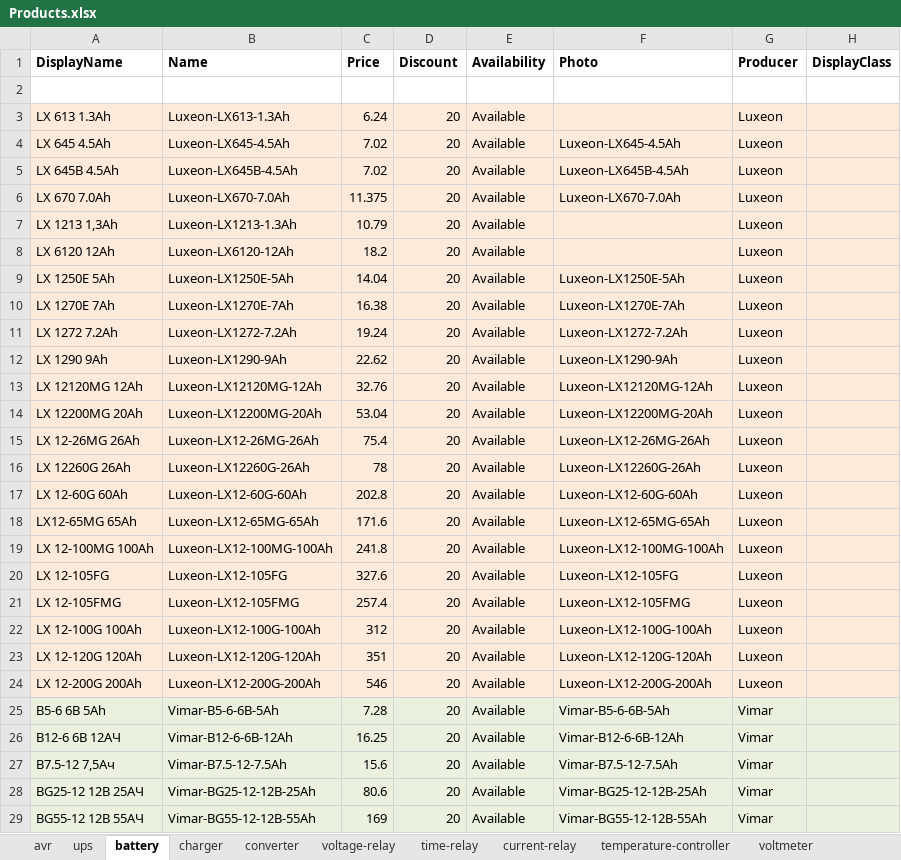
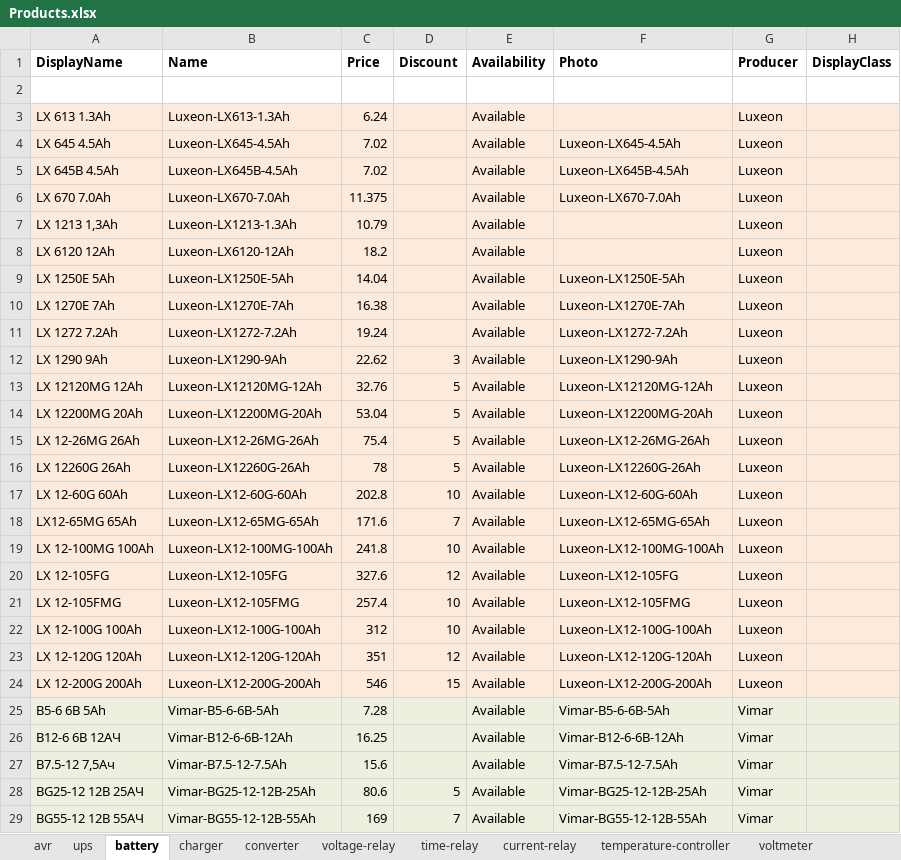
Before and after one commit to vslotylo/3e, an Excel workbook: src/WebMarket/WebMarket/App_Data/Products.xlsx, sheet battery, drawn as a sheet; only a part is shown; values as stored, in another font and other column widths than the file's, no borders; the diff covers the shown part only; the diff names each change by its address in the sheet, - before the commit and + after, or states it on an @@ line.

```diff
--- a/src/WebMarket/WebMarket/App_Data/Products.xlsx (sheet battery)
+++ b/src/WebMarket/WebMarket/App_Data/Products.xlsx (sheet battery)
-D3:D11 (Discount): 20
+D3:D11 (Discount): (empty)
-D12 (Discount): 20
+D12 (Discount): 3
-D13:D16 (Discount): 20
+D13:D16 (Discount): 5
-D17 (Discount): 20
+D17 (Discount): 10
-D18 (Discount): 20
+D18 (Discount): 7
-D19 (Discount): 20
+D19 (Discount): 10
-D20 (Discount): 20
+D20 (Discount): 12
-D21:D22 (Discount): 20
+D21:D22 (Discount): 10
-D23 (Discount): 20
+D23 (Discount): 12
-D24 (Discount): 20
+D24 (Discount): 15
-D25:D27 (Discount): 20
+D25:D27 (Discount): (empty)
-D28 (Discount): 20
+D28 (Discount): 5
-D29 (Discount): 20
+D29 (Discount): 7
```
Also changed, not shown: 4 edited cells elsewhere in this sheet, sheet avr, sheet ups, src/WebMarket/WebMarket/App_Data/Categories.xlsx.
